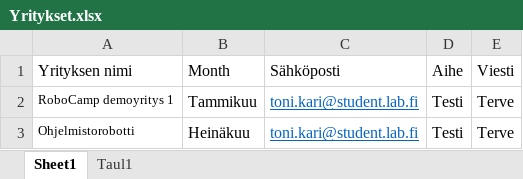
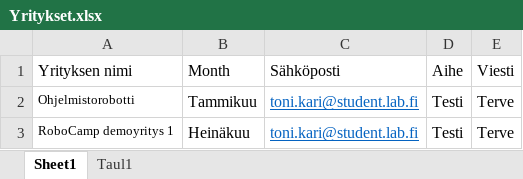
Before and after one commit to TToniK/Projekti-2-Ohjelmistorobotti, an Excel workbook: SoftwareBot/Yritykset.xlsx, sheet Sheet1, drawn as a sheet; values as stored, in another font and other column widths than the file's, no borders; removed rows and columns are numbered as before the commit, all else as after; the diff names each change by its address in the sheet, - before the commit and + after, or states it on an @@ line.

```diff
--- a/SoftwareBot/Yritykset.xlsx (sheet Sheet1)
+++ b/SoftwareBot/Yritykset.xlsx (sheet Sheet1)
-row 2: RoboCamp demoyritys 1 | Tammikuu | toni.kari@student.lab.fi | Testi | Terve
-B2 (Month): Heinäkuu
+B2 (Month): Tammikuu
+row 3: RoboCamp demoyritys 1 | Heinäkuu | toni.kari@student.lab.fi | Testi | Terve
```
Also changed, not shown: sheet Taul1, 7 other files.
